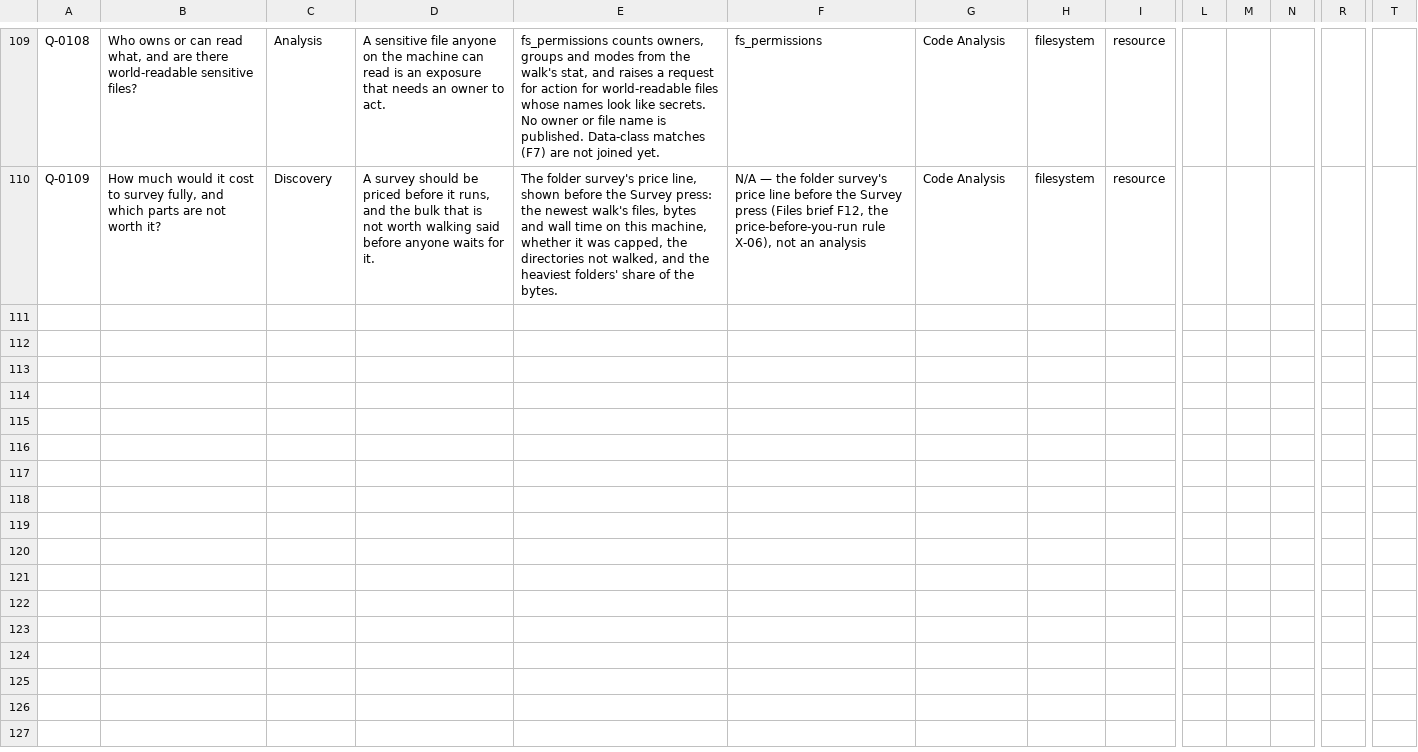
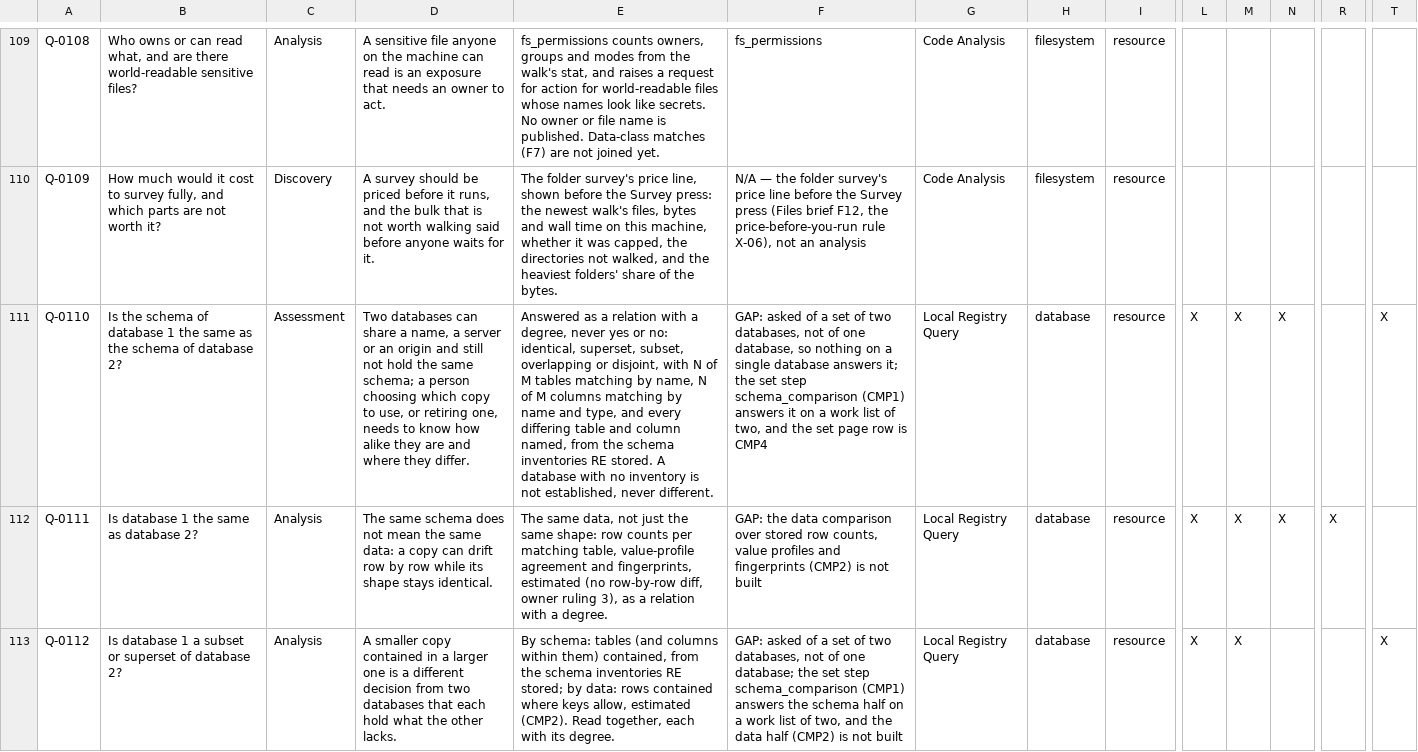
Before and after one commit to dwolfson/trellis, a CSV file: packages/resource-explorer/docs/dr-egeria/resource_questions.csv, drawn as a sheet; only a part is shown, gaps mark what is left out; rows hold the shown columns only; the diff names each change by its address in the sheet, - before the commit and + after, or states it on an @@ line.

Commit message:
CMP1: schema_comparison, a set step answering "is the schema of 1 the same as 2?" as a relation with a degree
DESIGN-RESOURCE-COMPARISON-QUESTIONS-2026-10-30 §6, slice CMP1. A new library step,
examples/steps/schema_comparison (subject "set", a work list of two databases, member 1 is database 1), compares
the two schema inventories RE stored and answers with a relation (identical, superset, subset, overlapping,
disjoint, not established), never yes/no: "1 is a superset of 2: 5 of 6 tables match (83%); 1 adds 1 table ·
columns: 15 of 16 columns match by name and type ... · differ: public.orders.amount: numeric(12,2) → text".
Tables match by name; columns inside shared tables by name and type; nullability and key differences are
named and keep the pair from being called identical. The percentage is never rounded up to 100%. A side with
no stored inventory (or not registered) is not established, said for that side, with no number.

- trellis_analytics.readers.ods: new typed read schema_inventory(slug) (registered, newest column survey, its
  tables and typed columns); added to RE's STEP_ODS_METHODS.
- Declared result: distribution with exclusive categories (identical shape / same name, different shape / only
  in 1 / only in 2) summing to tables_on_union; measure schema_comparison = schema_similarity with basis
  tables_on_union; the roll-up carries schema_relation, schema_similarity, column_similarity and the named
  breakdown. Not result_kind table: categories are declarable only on graph/distribution, and a set step
  returns exactly one roll-up, so the per-table detail travels as fields.
- generate_external_step_entries.py: a set step gets no card in the per-resource analysis catalogue (it would
  have attached as a not-installed database analysis); the work list's page offers it.
- Catalogue: Q-0109 was already taken, so the design's ids shift by one: Q-0110 (schema, Assessment), Q-0111
  (data, CMP2, a GAP row reserving the id), Q-0112 (subset/superset; schema half here). Edited in
  resource_questions.csv; question_catalog.yaml and the Dr.Egeria questions document regenerated. The rows are
  GAP on a single database (asked of a set); the manifest's questions join them to the step at read time.
- No DDL.

Signed-off-by: Dan Wolfson <dan.wolfson@pdr-associates.com>

```diff
--- a/packages/resource-explorer/docs/dr-egeria/resource_questions.csv
+++ b/packages/resource-explorer/docs/dr-egeria/resource_questions.csv
+row 111: Q-0110 | Is the schema of database 1 the same as the schema of database 2? | Assessment | Two databases can share a name, a server or an origin and still not hold the same schema; a person choosing which copy to use, or retiring one, needs to know how alike they are and where they differ. | Answered as a relation with a degree, never yes or no: identical, superset, subset, overlapping or disjoint, with N of M tables matching by name, N of M columns matching by name and type, and every differing table and column named, from the schema inventories RE stored. A database with no inventory is not established, never different. | GAP: asked of a set of two databases, not of one database, so nothing on a single database answers it; the set step schema_comparison (CMP1) answers it on a work list of two, and the set page row is CMP4 | Local Registry Query | database | resource | X | X | X |  | X
+row 112: Q-0111 | Is database 1 the same as database 2? | Analysis | The same schema does not mean the same data: a copy can drift row by row while its shape stays identical. | The same data, not just the same shape: row counts per matching table, value-profile agreement and fingerprints, estimated (no row-by-row diff, owner ruling 3), as a relation with a degree. | GAP: the data comparison over stored row counts, value profiles and fingerprints (CMP2) is not built | Local Registry Query | database | resource | X | X | X | X
+row 113: Q-0112 | Is database 1 a subset or superset of database 2? | Analysis | A smaller copy contained in a larger one is a different decision from two databases that each hold what the other lacks. | By schema: tables (and columns within them) contained, from the schema inventories RE stored; by data: rows contained where keys allow, estimated (CMP2). Read together, each with its degree. | GAP: asked of a set of two databases, not of one database; the set step schema_comparison (CMP1) answers the schema half on a work list of two, and the data half (CMP2) is not built | Local Registry Query | database | resource | X | X |  |  | X
```
Also changed, not shown: 15 other files.
